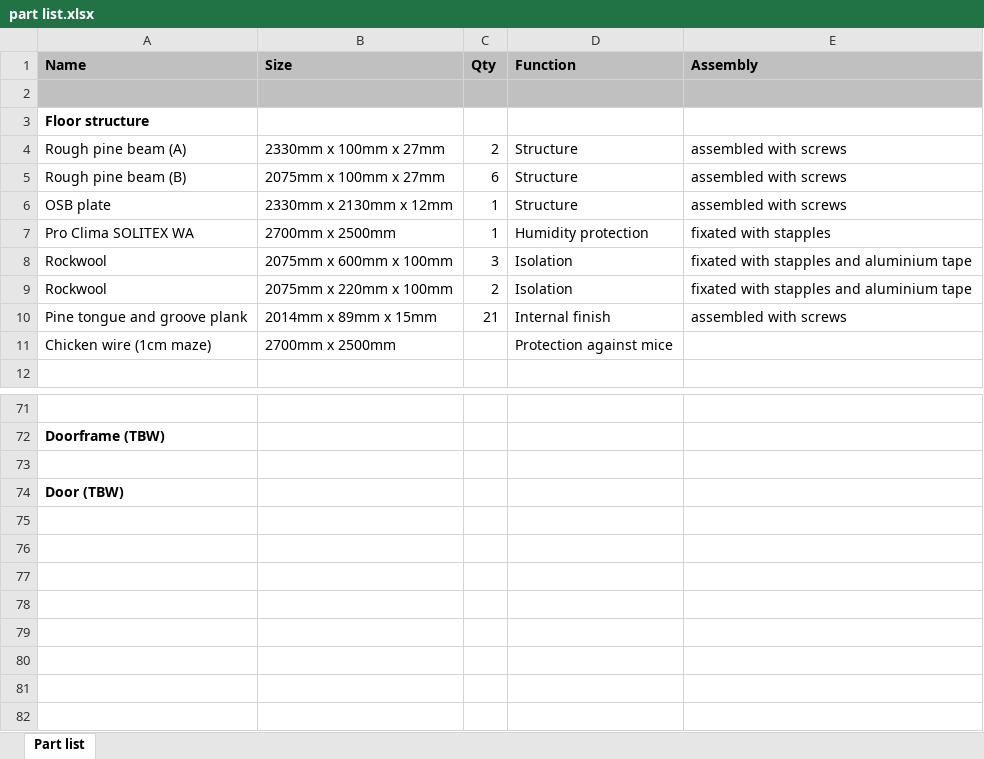
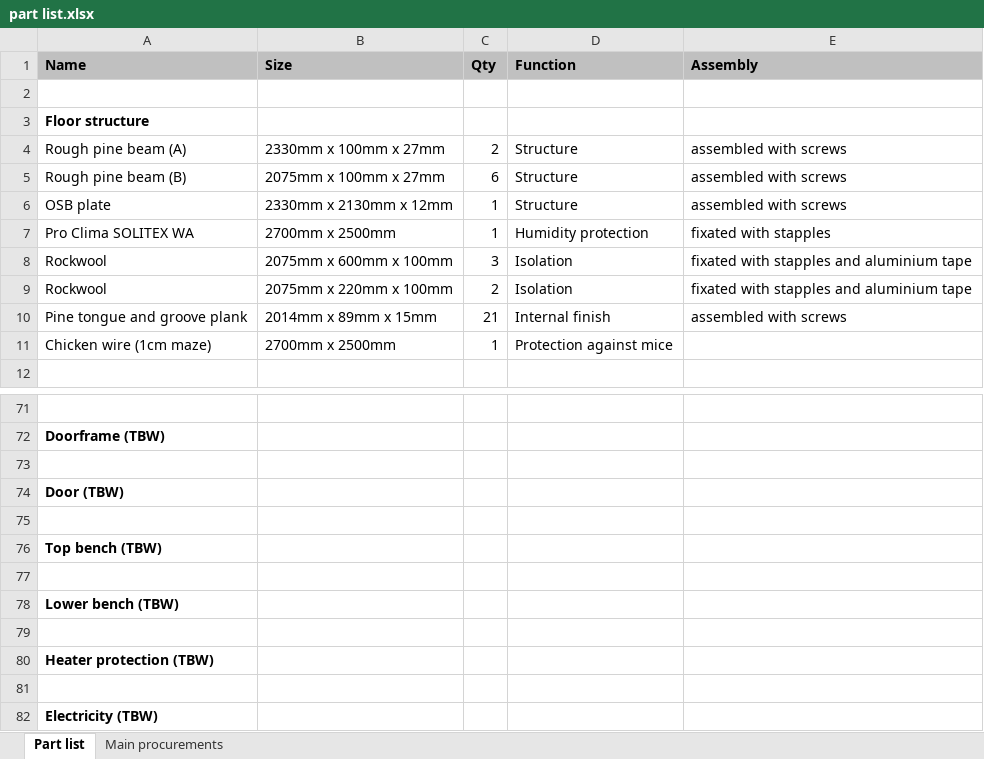
Before and after one commit to jmwislez/sauna, an Excel workbook: part list.xlsx, sheet Part list, drawn as a sheet; only a part is shown, gaps mark what is left out; values as stored, in another font and other column widths than the file's, no borders; the diff names each change by its address in the sheet, - before the commit and + after, or states it on an @@ line.

Commit message:
Cleaned up 3D model, and added part list and costing overview

```diff
--- a/part list.xlsx (sheet Part list)
+++ b/part list.xlsx (sheet Part list)
+sheet tab: Main procurements
-A2:E2 fill: #C0C0C0
+A2:E2 fill: none
-C11 (Qty): (empty)
+C11 (Qty): 1
+row 75: (empty)
+row 76: Top bench (TBW)
+row 77: (empty)
+row 78: Lower bench (TBW)
+row 79: (empty)
+row 80: Heater protection (TBW)
+row 81: (empty)
+row 82: Electricity (TBW)
```
Also changed, not shown: 1 other file.
